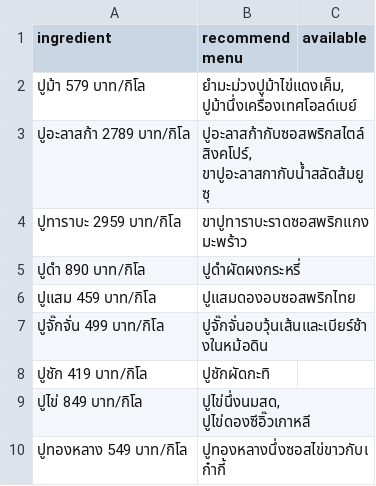
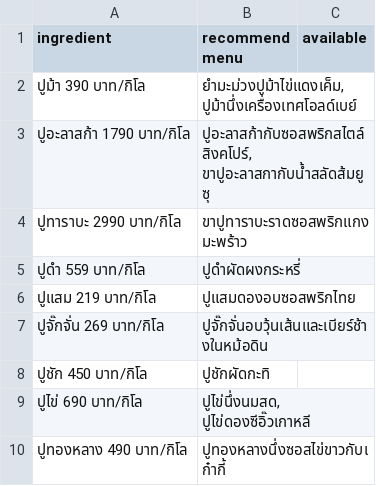
Before and after one commit to chulnwza/pscp_project_python_line_chatbot, a CSV file: ingredient/crab.csv, drawn as a sheet.

```diff
--- a/ingredient/crab.csv
+++ b/ingredient/crab.csv
@@ -1,10 +1,10 @@
 ingredient,recommend menu,available
-ปูม้า 579 บาท/กิโล,"ยำมะม่วงปูม้าไข่แดงเค็ม, ปูม้านึ่งเครื่องเทศโอลด์เบย์",
-ปูอะลาสก้า 2789 บาท/กิโล,"ปูอะลาสก้ากับซอสพริกสไตล์สิงคโปร์, ขาปูอะลาสกากับน้ำสลัดส้มยูซุ",
-ปูทาราบะ 2959 บาท/กิโล,ขาปูทาราบะราดซอสพริกแกงมะพร้าว,
-ปูดำ 890 บาท/กิโล,ปูดำผัดผงกระหรี่,
-ปูแสม 459 บาท/กิโล,ปูแสมดองอบซอสพริกไทย,
-ปูจั๊กจั่น 499 บาท/กิโล,ปูจั๊กจั่นอบวุ้นเส้นและเบียร์ช้างในหม้อดิน,
-ปูชัก 419 บาท/กิโล,ปูชักผัดกะทิ,
-ปูไข่ 849 บาท/กิโล,"ปูไข่นึ่งนมสด, ปูไข่ดองซีอิ๊วเกาหลี",
-ปูทองหลาง 549 บาท/กิโล,ปูทองหลางนึ่งซอสไข่ขาวกับเก๋ากี้,
+ปูม้า 390 บาท/กิโล,"ยำมะม่วงปูม้าไข่แดงเค็ม, ปูม้านึ่งเครื่องเทศโอลด์เบย์",
+ปูอะลาสก้า 1790 บาท/กิโล,"ปูอะลาสก้ากับซอสพริกสไตล์สิงคโปร์, ขาปูอะลาสกากับน้ำสลัดส้มยูซุ",
+ปูทาราบะ 2990 บาท/กิโล,ขาปูทาราบะราดซอสพริกแกงมะพร้าว,
+ปูดำ 559 บาท/กิโล,ปูดำผัดผงกระหรี่,
+ปูแสม 219 บาท/กิโล,ปูแสมดองอบซอสพริกไทย,
+ปูจั๊กจั่น 269 บาท/กิโล,ปูจั๊กจั่นอบวุ้นเส้นและเบียร์ช้างในหม้อดิน,
+ปูชัก 450 บาท/กิโล,ปูชักผัดกะทิ,
+ปูไข่ 690 บาท/กิโล,"ปูไข่นึ่งนมสด, ปูไข่ดองซีอิ๊วเกาหลี",
+ปูทองหลาง 490 บาท/กิโล,ปูทองหลางนึ่งซอสไข่ขาวกับเก๋ากี้,
```
Also changed, not shown: ingredient/fish.csv, ingredient/octopus.csv, 2 other files.
